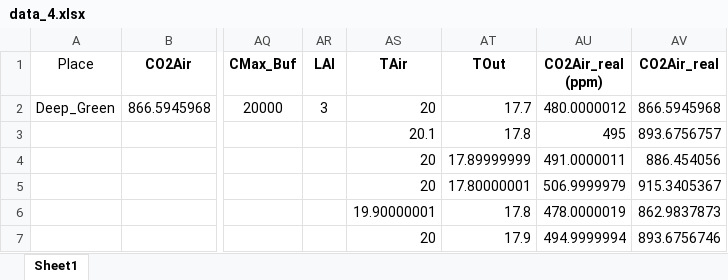
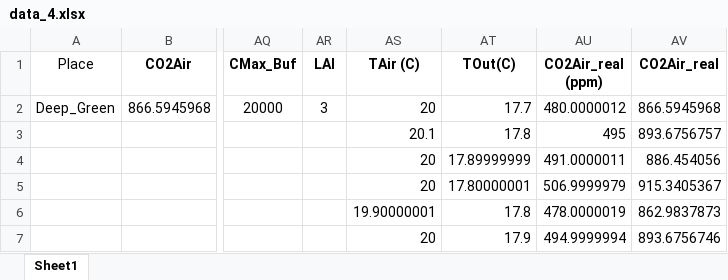
Before and after one commit to phucvinh57/Mathematical_Modelling_Assignment, an Excel workbook: data_4.xlsx, sheet Sheet1, drawn as a sheet; only a part is shown, gaps mark what is left out; values as stored, in another font and other column widths than the file's, no borders; the diff names each change by its address in the sheet, - before the commit and + after, or states it on an @@ line.

```diff
--- a/data_4.xlsx (sheet Sheet1)
+++ b/data_4.xlsx (sheet Sheet1)
-AS1: TAir
+AS1: TAir (C)
-AT1: TOut
+AT1: TOut(C)
```
Also changed, not shown: 4 other files.
